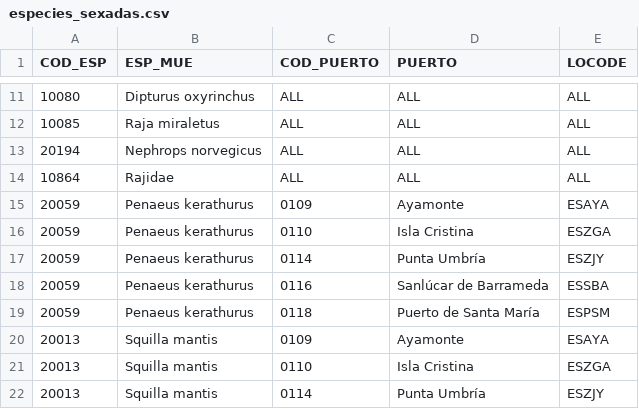
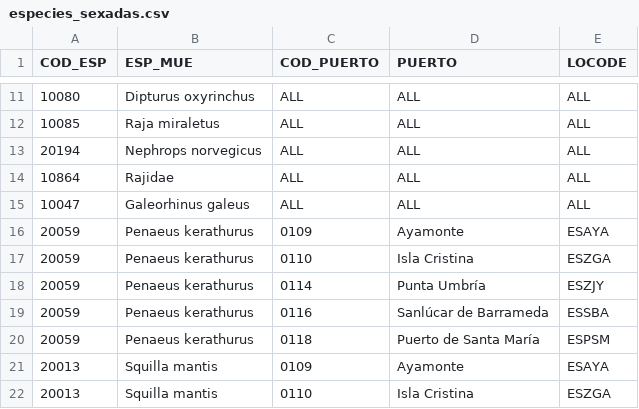
Before and after one commit to Eucrow/sapmuebase, a CSV file: data-raw/especies_sexadas.csv, drawn as a sheet; only a part is shown, gaps mark what is left out; the shorter side is filled out with more unchanged rows.

Commit message:
Modify especies_sexadas dataset

```diff
--- a/data-raw/especies_sexadas.csv
+++ b/data-raw/especies_sexadas.csv
@@ -14,2 +14,3 @@ COD_ESP,ESP_MUE,COD_PUERTO,PUERTO,LOCODE
 10864,Rajidae,ALL,ALL,ALL
+10047,Galeorhinus galeus,ALL,ALL,ALL
 20059,Penaeus kerathurus,0109,Ayamonte,ESAYA
```
Also changed, not shown: 2 other files.
